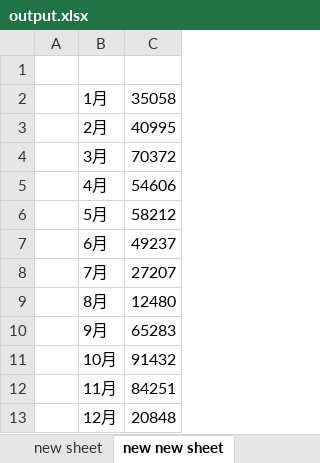
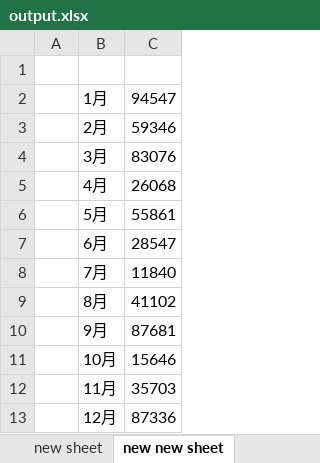
Before and after one commit to B1029060/python, an Excel workbook: supu/Excel_Concerned/output.xlsx, sheet new new sheet, drawn as a sheet; values as stored, in another font and other column widths than the file's, no borders; charts and pictures not drawn; the diff names each change by its address in the sheet, - before the commit and + after, or states it on an @@ line.

Commit message:
Change in 2022/8/14(FolderName change:sapu -> supu)

```diff
--- a/supu/Excel_Concerned/output.xlsx (sheet new new sheet)
+++ b/supu/Excel_Concerned/output.xlsx (sheet new new sheet)
-C2: 35058
+C2: 94547
-C3: 40995
+C3: 59346
-C4: 70372
+C4: 83076
-C5: 54606
+C5: 26068
-C6: 58212
+C6: 55861
-C7: 49237
+C7: 28547
-C8: 27207
+C8: 11840
-C9: 12480
+C9: 41102
-C10: 65283
+C10: 87681
-C11: 91432
+C11: 15646
-C12: 84251
+C12: 35703
-C13: 20848
+C13: 87336
```
